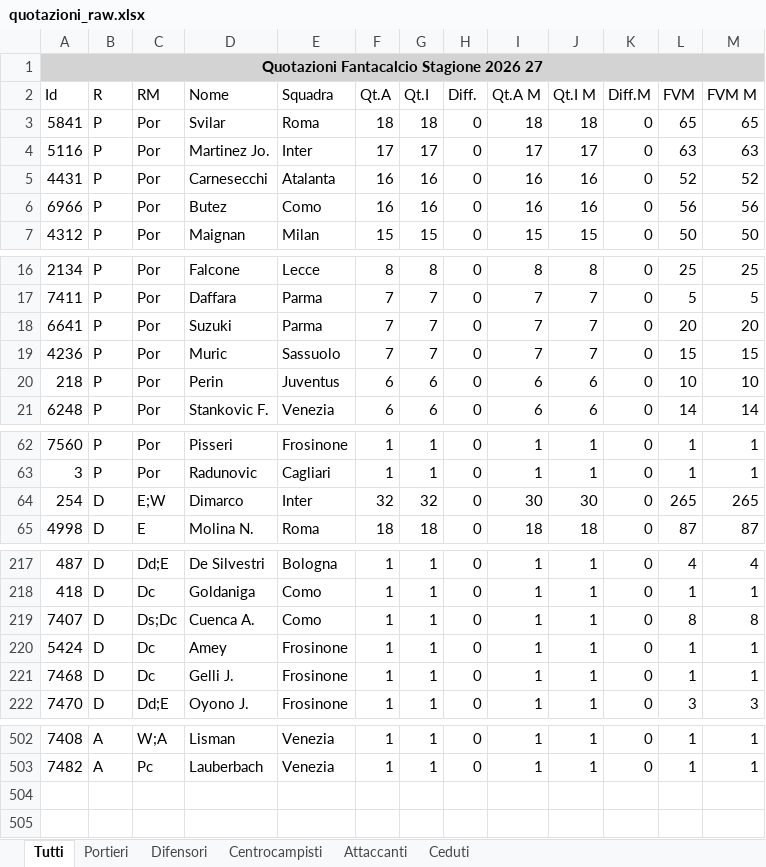
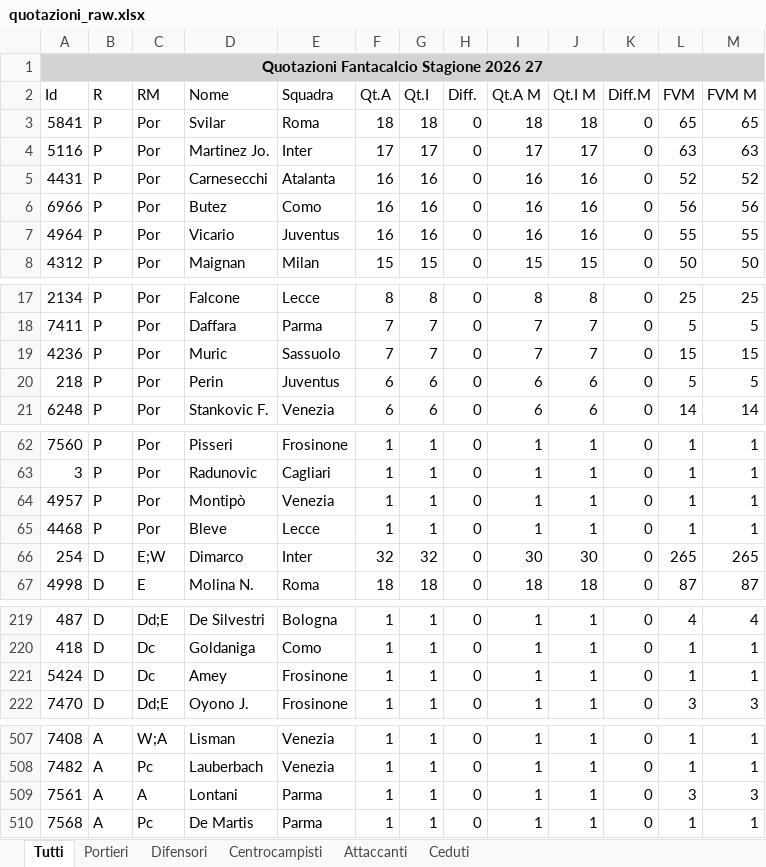
Before and after one commit to lucianomurr/FantaDraft, an Excel workbook: quotazioni_raw.xlsx, sheet Tutti, drawn as a sheet; only a part is shown, gaps mark what is left out; values as stored, in another font and other column widths than the file's, no borders; removed rows and columns are numbered as before the commit, all else as after; the diff covers the shown part only; the diff names each change by its address in the sheet, - before the commit and + after, or states it on an @@ line.

```diff
--- a/quotazioni_raw.xlsx (sheet Tutti)
+++ b/quotazioni_raw.xlsx (sheet Tutti)
+row 7: 4964 | P | Por | Vicario | Juventus | 16 | 16 | 0 | 16 | 16 | 0 | 55 | 55
-row 18: 6641 | P | Por | Suzuki | Parma | 7 | 7 | 0 | 7 | 7 | 0 | 20 | 20
-L20 (FVM): 10
+L20 (FVM): 5
-M20 (FVM M): 10
+M20 (FVM M): 5
+row 64: 4957 | P | Por | Montipò | Venezia | 1 | 1 | 0 | 1 | 1 | 0 | 1 | 1
+row 65: 4468 | P | Por | Bleve | Lecce | 1 | 1 | 0 | 1 | 1 | 0 | 1 | 1
-row 219: 7407 | D | Ds;Dc | Cuenca A. | Como | 1 | 1 | 0 | 1 | 1 | 0 | 8 | 8
-row 221: 7468 | D | Dc | Gelli J. | Frosinone | 1 | 1 | 0 | 1 | 1 | 0 | 1 | 1
+row 509: 7561 | A | A | Lontani | Parma | 1 | 1 | 0 | 1 | 1 | 0 | 3 | 3
+row 510: 7568 | A | Pc | De Martis | Parma | 1 | 1 | 0 | 1 | 1 | 0 | 1 | 1
```
Also changed, not shown: 8 added rows, 3 removed rows and 3 edited cells elsewhere in this sheet, sheet Ceduti, sheet Difensori, sheet Attaccanti, sheet Centrocampisti, sheet Portieri, 19 other files.
